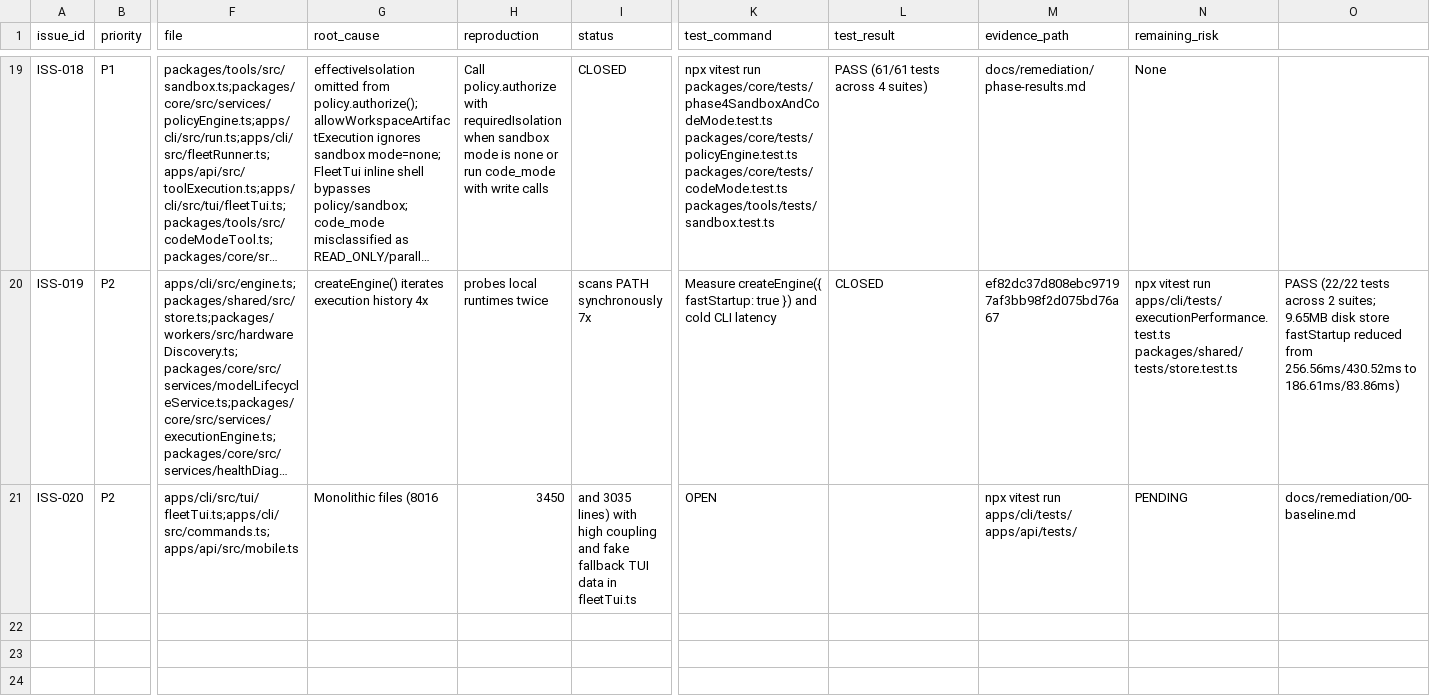
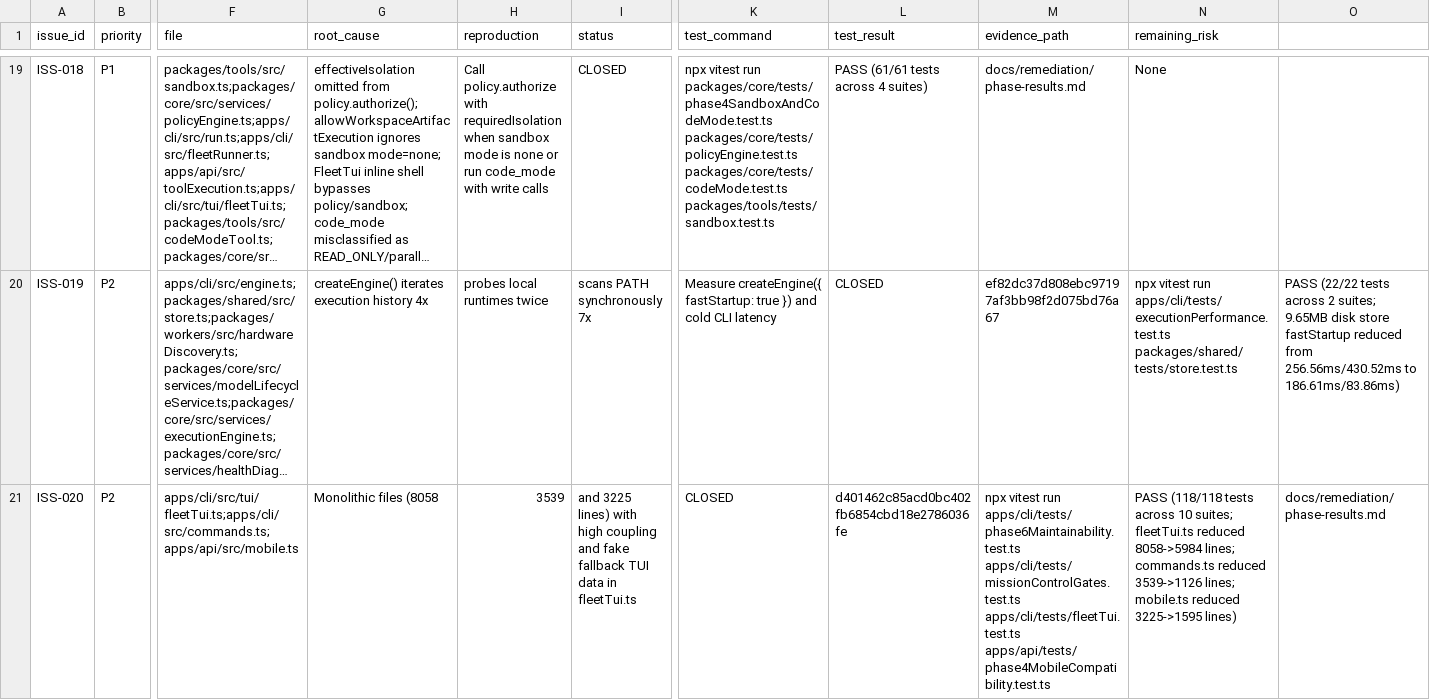
Before and after one commit to whassan007/wazir, a CSV file: docs/remediation/issues.csv, drawn as a sheet; only a part is shown, gaps mark what is left out; long unchanged cells end in …; the diff names each change by its address in the sheet, - before the commit and + after, or states it on an @@ line.

Commit message:
docs(remediation): record Phase 6 & Phase 7 PASS and publish FINAL-REPORT.md

```diff
--- a/docs/remediation/issues.csv
+++ b/docs/remediation/issues.csv
-G21 (root_cause): Monolithic files (8016
+G21 (root_cause): Monolithic files (8058
-H21 (reproduction): 3450
+H21 (reproduction): 3539
-I21 (status): and 3035 lines) with…
+I21 (status): and 3225 lines) with…
-K21 (test_command): OPEN
+K21 (test_command): CLOSED
-L21 (test_result): (empty)
+L21 (test_result): d401462c85acd0bc402fb6854cbd18e2786036fe
-M21 (evidence_path): …vitest run apps/cli/tests/ apps/api/tests/
+M21 (evidence_path): …vitest run apps/cli/tests/phase6Maintainability.test.ts apps/cli/tests/missionControlGates.test.ts apps/cli/tests/fleetTui.test.ts apps/api/tests/phase4MobileCompatibility.test.ts
-N21 (remaining_risk): PENDING
+N21 (remaining_risk): PASS (118/118 tests across 10 suites; fleetTui.ts reduced 8058->5984 lines; commands.ts reduced 3539->1126 lines; mobile.ts reduced 3225->1595 lines)
-O21: docs/remediation/00-baseline.md
+O21: docs/remediation/phase-results.md
```
Also changed, not shown: 4 other files.
